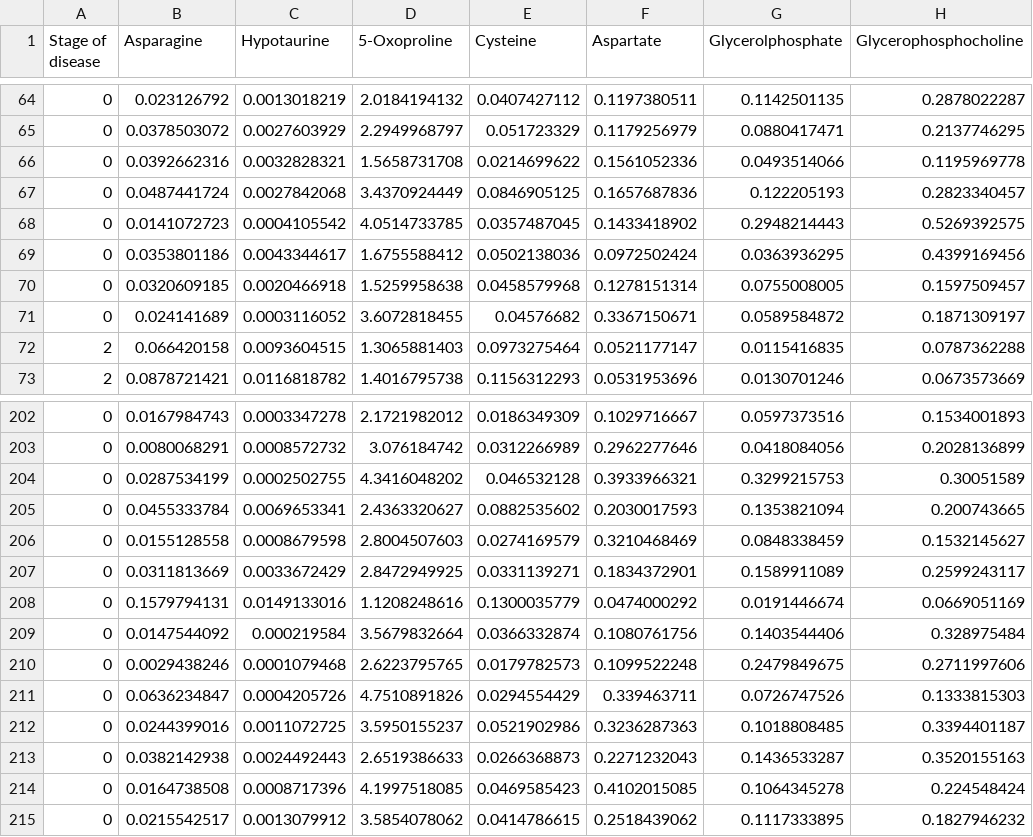
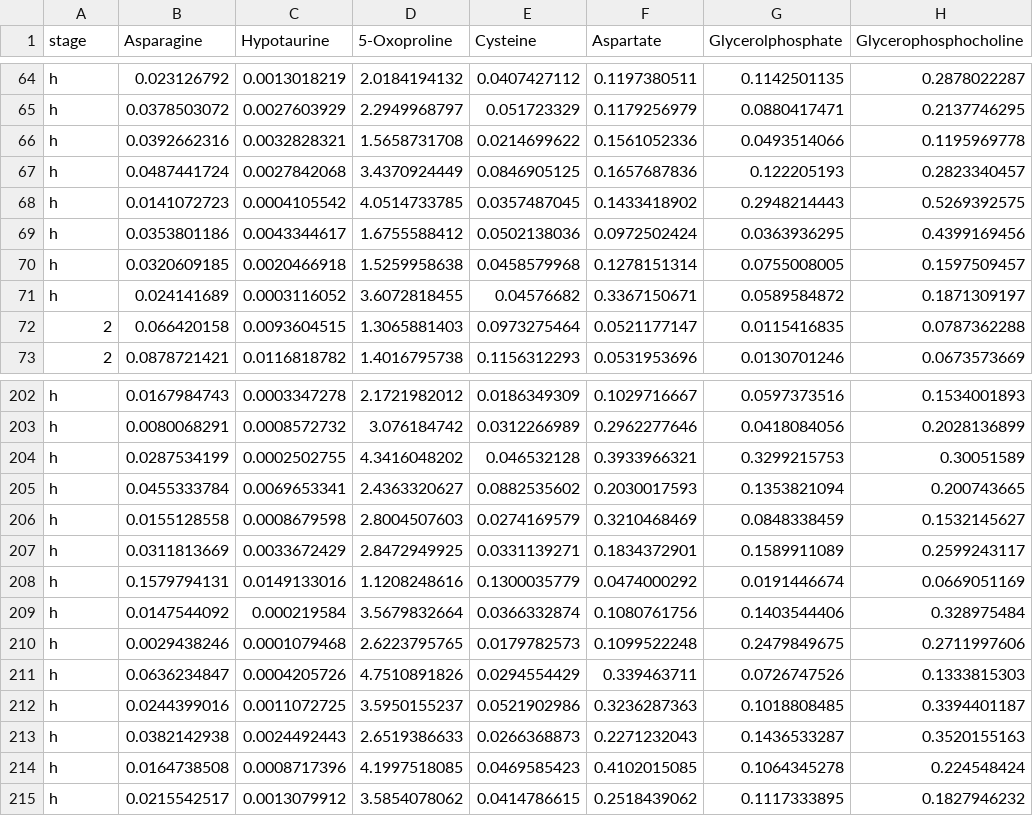
Before and after one commit to MuhammedHasan/disease-diagnosis, a CSV file: dataset/BC.csv, drawn as a sheet; only a part is shown, gaps mark what is left out; the diff covers the shown part only; the diff names each change by its address in the sheet, - before the commit and + after, or states it on an @@ line.

```diff
--- a/dataset/BC.csv
+++ b/dataset/BC.csv
-A1: Stage of disease
+A1: stage
-A64:A71 (stage): 0
+A64:A71 (stage): h
-A202:A215 (stage): 0
+A202:A215 (stage): h
```
Also changed, not shown: 54 edited cells elsewhere in this file, 4 other files.
